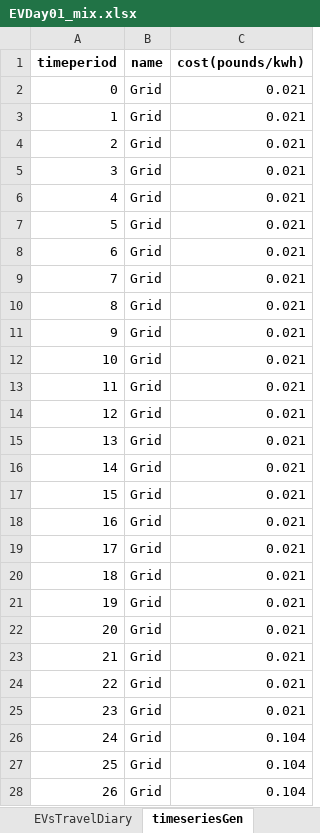
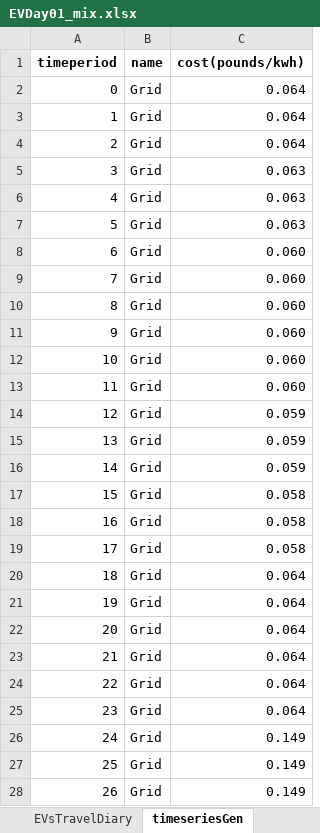
Before and after one commit to calume/agileFlex, an Excel workbook: testcases/timeseries/EVDay01_mix.xlsx, sheet timeseriesGen, drawn as a sheet; only a part is shown; values as stored, in another font and other column widths than the file's, no borders; 1 other sheet too large or unreadable and not compared; the diff covers the shown part only; the diff names each change by its address in the sheet, - before the commit and + after, or states it on an @@ line.

```diff
--- a/testcases/timeseries/EVDay01_mix.xlsx (sheet timeseriesGen)
+++ b/testcases/timeseries/EVDay01_mix.xlsx (sheet timeseriesGen)
-C2:C4 (cost(pounds/kwh)): 0.021
+C2:C4 (cost(pounds/kwh)): 0.064
-C5:C7 (cost(pounds/kwh)): 0.021
+C5:C7 (cost(pounds/kwh)): 0.063
-C8:C13 (cost(pounds/kwh)): 0.021
+C8:C13 (cost(pounds/kwh)): 0.060
-C14:C16 (cost(pounds/kwh)): 0.021
+C14:C16 (cost(pounds/kwh)): 0.059
-C17:C19 (cost(pounds/kwh)): 0.021
+C17:C19 (cost(pounds/kwh)): 0.058
-C20:C25 (cost(pounds/kwh)): 0.021
+C20:C25 (cost(pounds/kwh)): 0.064
-C26:C28 (cost(pounds/kwh)): 0.104
+C26:C28 (cost(pounds/kwh)): 0.149
```
Also changed, not shown: 117 edited cells elsewhere in this sheet, sheet EVs, sheet EVsTravelDiary, sheet genseries, 6 other files.
